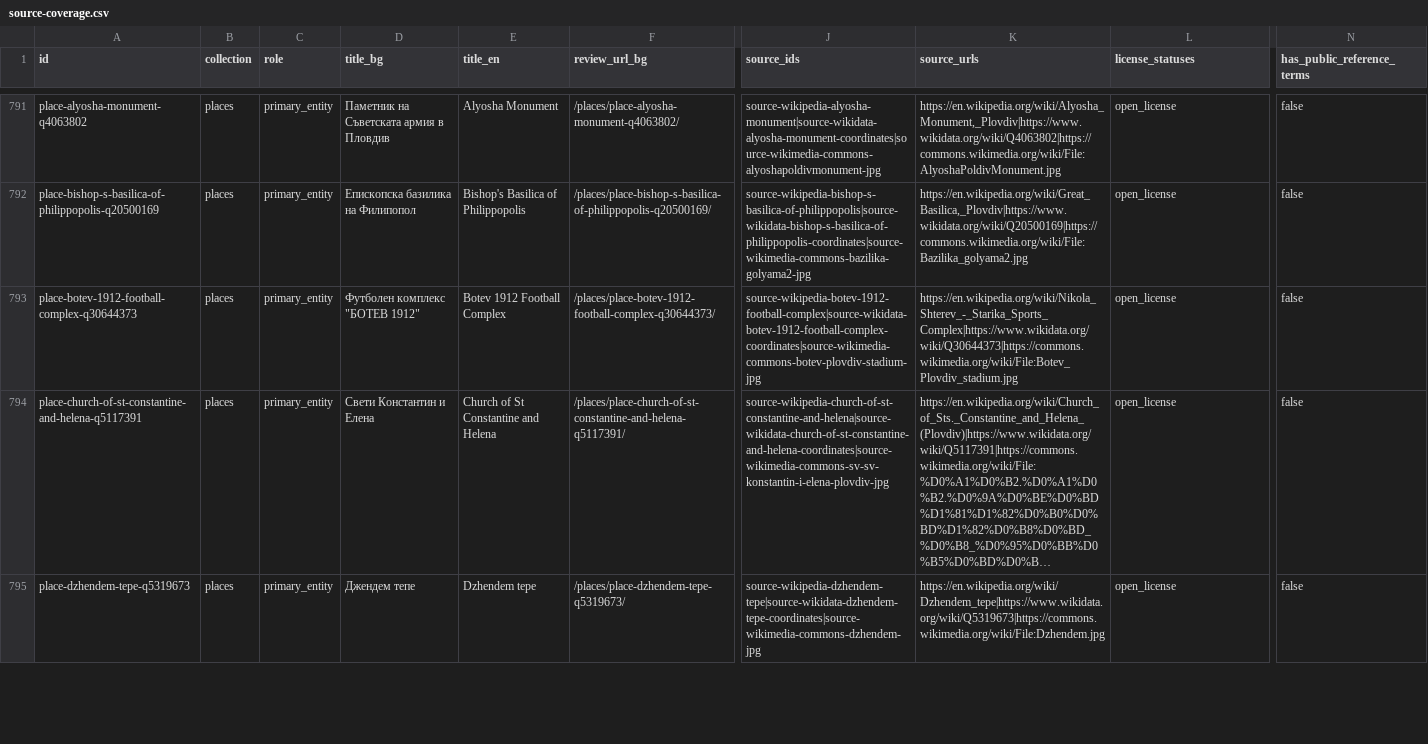
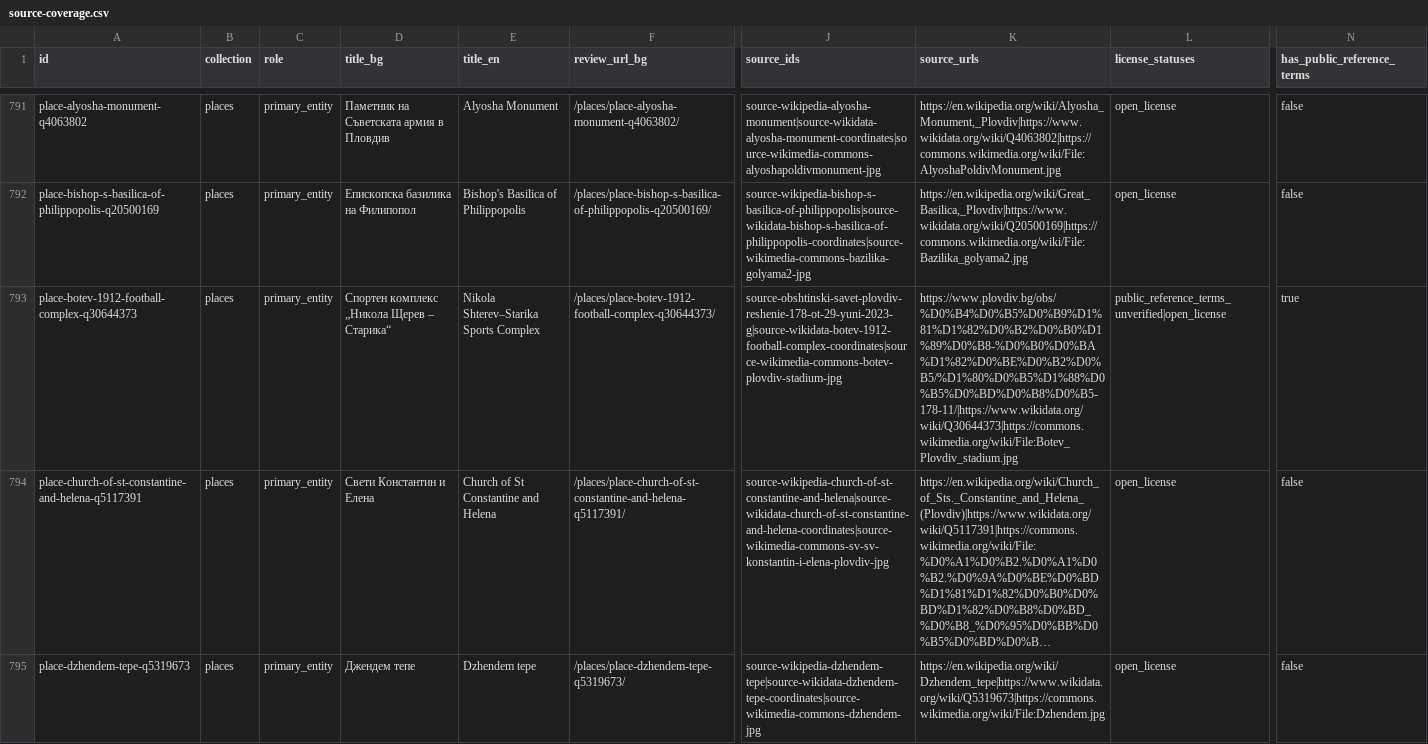
Before and after one commit to isavita/open-plovdiv, a CSV file: data/generated/history-knowledge/csv/source-coverage.csv, drawn as a sheet; only a part is shown, gaps mark what is left out; long unchanged cells end in …; the diff names each change by its address in the sheet, - before the commit and + after, or states it on an @@ line.

```diff
--- a/data/generated/history-knowledge/csv/source-coverage.csv
+++ b/data/generated/history-knowledge/csv/source-coverage.csv
-D793 (title_bg): Футболен комплекс "БОТЕВ 1912"
+D793 (title_bg): Спортен комплекс „Никола Щерев – Старика“
-E793 (title_en): Botev 1912 Football Complex
+E793 (title_en): Nikola Shterev–Starika Sports Complex
-J793 (source_ids): source-wikipedia-botev-1912-football-complex|source-wikidata-botev-1912-football-complex-coordinates|source-wikimedia-commons-botev-plovdiv-stadium-jpg
+J793 (source_ids): source-obshtinski-savet-plovdiv-reshenie-178-ot-29-yuni-2023-g|source-wikidata-botev-1912-football-complex-coordinates|source-wikimedia-commons-botev-plovdiv-stadium-jpg
-K793 (source_urls): https://en.wikipedia.org/wiki/Nikola_Shterev_-_Starika_Sports_Complex|https://www.wikidata.org/wiki/Q30644373|https://commons.wikimedia.org/wiki/File:Botev_Plovdiv_stadium.jpg
+K793 (source_urls): https://www.plovdiv.bg/obs/%D0%B4%D0%B5%D0%B9%D1%81%D1%82%D0%B2%D0%B0%D1%89%D0%B8-%D0%B0%D0%BA%D1%82%D0%BE%D0%B2%D0%B5/%D1%80%D0%B5%D1%88%D0%B5%D0%BD%D0%B8%D0%B5-178-11/|https://www.wikidata.org/wiki/Q30644373|https://commons.wikimedia.org/wiki/File:Botev_Plovdiv_stadium.jpg
-L793 (license_statuses): open_license
+L793 (license_statuses): public_reference_terms_unverified|open_license
-N793 (has_public_reference_terms): false
+N793 (has_public_reference_terms): true
```
Also changed, not shown: apps/web/public/data/history/csv/editorial-review.csv, apps/web/public/data/history/csv/source-coverage.csv, 46 other files.
